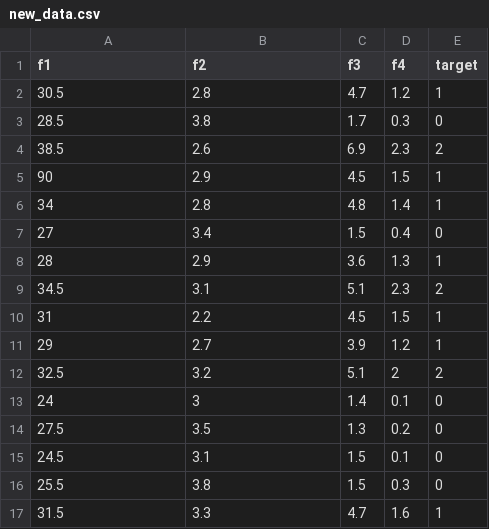
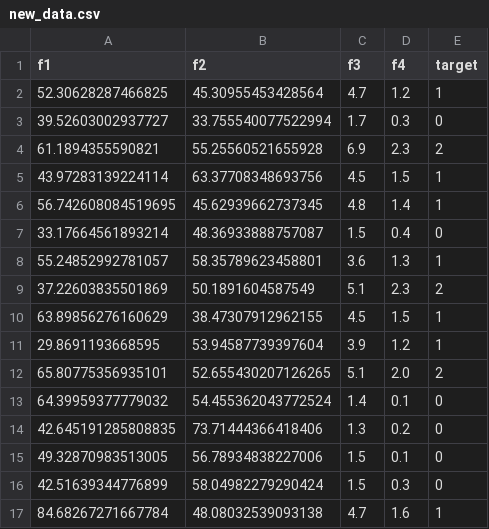
Before and after one commit to choyeon-hong/mlops-iris, a CSV file: data/new_data.csv, drawn as a sheet; only a part is shown; the diff covers the shown part only.

```diff
--- a/data/new_data.csv
+++ b/data/new_data.csv
@@ -1,17 +1,17 @@
 f1,f2,f3,f4,target
-30.5,2.8,4.7,1.2,1
-28.5,3.8,1.7,0.3,0
-38.5,2.6,6.9,2.3,2
-90,2.9,4.5,1.5,1
-34,2.8,4.8,1.4,1
-27,3.4,1.5,0.4,0
-28,2.9,3.6,1.3,1
-34.5,3.1,5.1,2.3,2
-31,2.2,4.5,1.5,1
-29,2.7,3.9,1.2,1
-32.5,3.2,5.1,2,2
-24,3,1.4,0.1,0
-27.5,3.5,1.3,0.2,0
-24.5,3.1,1.5,0.1,0
-25.5,3.8,1.5,0.3,0
-31.5,3.3,4.7,1.6,1
+52.30628287466825,45.30955453428564,4.7,1.2,1
+39.52603002937727,33.755540077522994,1.7,0.3,0
+61.1894355590821,55.25560521655928,6.9,2.3,2
+43.97283139224114,63.37708348693756,4.5,1.5,1
+56.742608084519695,45.62939662737345,4.8,1.4,1
+33.17664561893214,48.36933888757087,1.5,0.4,0
+55.24852992781057,58.35789623458801,3.6,1.3,1
+37.22603835501869,50.1891604587549,5.1,2.3,2
+63.89856276160629,38.47307912962155,4.5,1.5,1
+29.8691193668595,53.94587739397604,3.9,1.2,1
+65.80775356935101,52.655430207126265,5.1,2.0,2
+64.39959377779032,54.455362043772524,1.4,0.1,0
+42.645191285808835,73.71444366418406,1.3,0.2,0
+49.32870983513005,56.78934838227006,1.5,0.1,0
+42.51639344776899,58.04982279290424,1.5,0.3,0
+84.68267271667784,48.08032539093138,4.7,1.6,1
```
Also changed, not shown: 1 added row, 3 removed rows and 26 edited cells elsewhere in this file.
